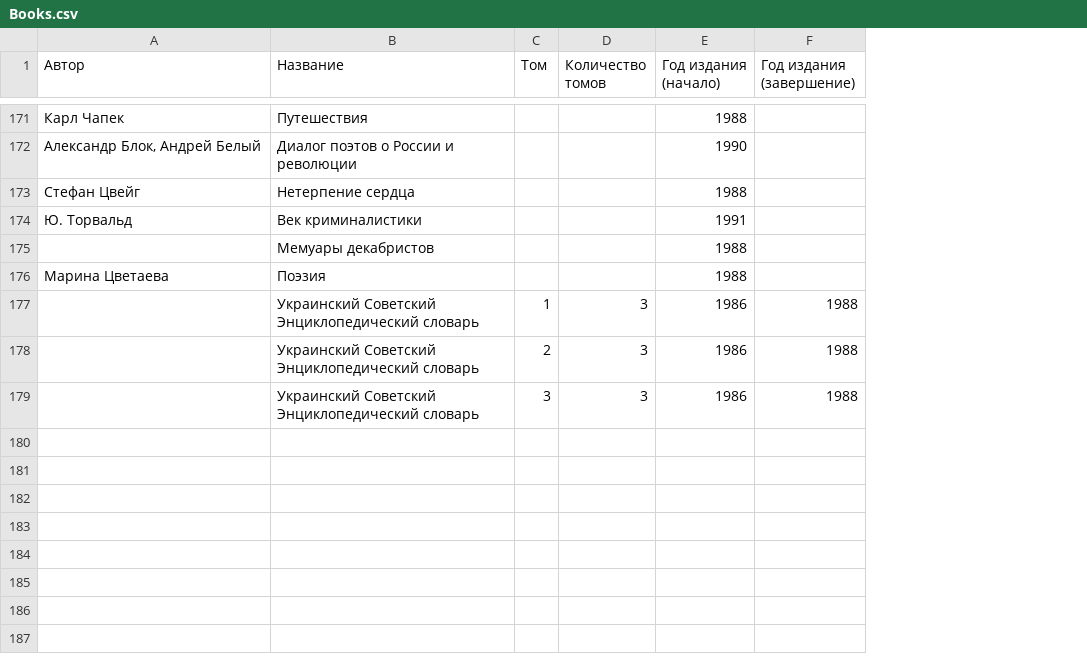
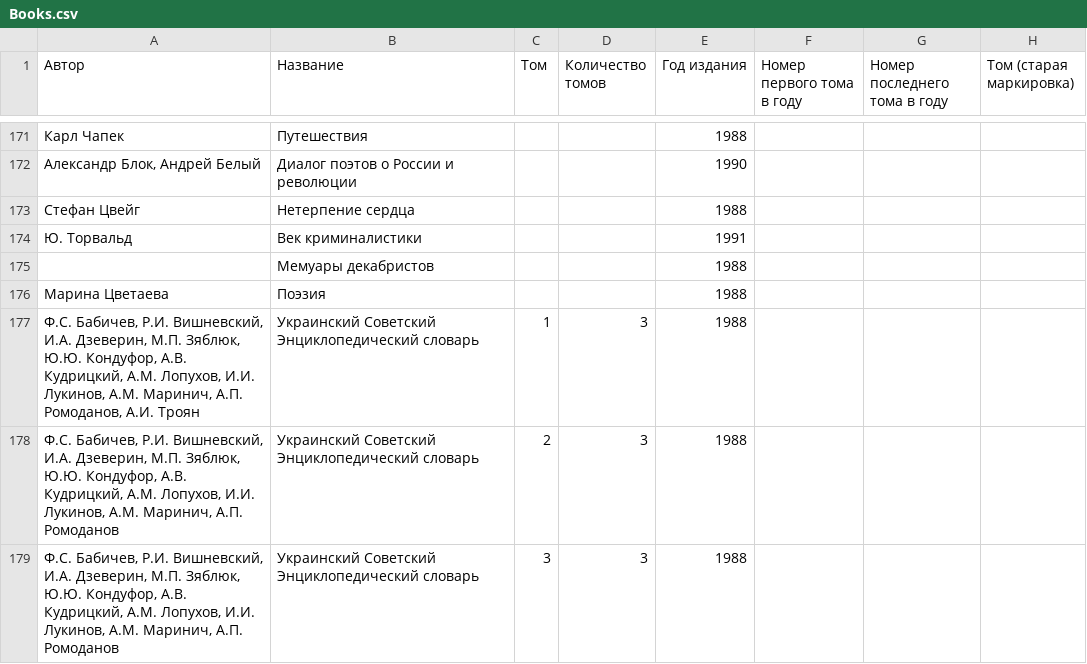
Before and after one commit to FamilyLibrary/disk-archive, a CSV file: disk-archive-data/xls/Books.csv, drawn as a sheet; only a part is shown, gaps mark what is left out; removed rows and columns are numbered as before the commit, all else as after; the diff covers the shown part only; the diff names each change by its address in the sheet, - before the commit and + after, or states it on an @@ line.

```diff
--- a/disk-archive-data/xls/Books.csv
+++ b/disk-archive-data/xls/Books.csv
-column F (Год издания (завершение)), rows 177-179: all 1988
+column F (Номер первого тома в году), empty
+column G (Номер последнего тома в году), empty
+column H (Том (старая маркировка)), empty
-E1: Год издания (начало)
+E1: Год издания
-A177 (Автор): (empty)
+A177 (Автор): Ф.С. Бабичев, Р.И. Вишневский, И.А. Дзеверин, М.П. Зяблюк, Ю.Ю. Кондуфор, А.В. Кудрицкий, А.М. Лопухов, И.И. Лукинов, А.М. Маринич, А.П. Ромоданов, А.И. Троян
-E177:E179 (Год издания): 1986
+E177:E179 (Год издания): 1988
-A178:A179 (Автор): (empty)
+A178:A179 (Автор): Ф.С. Бабичев, Р.И. Вишневский, И.А. Дзеверин, М.П. Зяблюк, Ю.Ю. Кондуфор, А.В. Кудрицкий, А.М. Лопухов, И.И. Лукинов, А.М. Маринич, А.П. Ромоданов
```
Also changed, not shown: 1 added row, 1 removed row and 15 edited cells elsewhere in this file, 12 other files.
